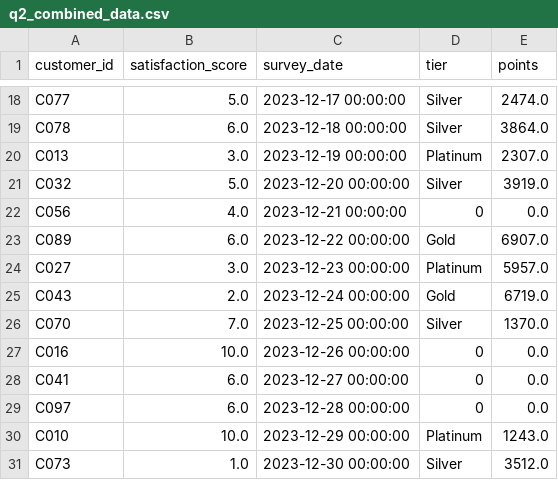
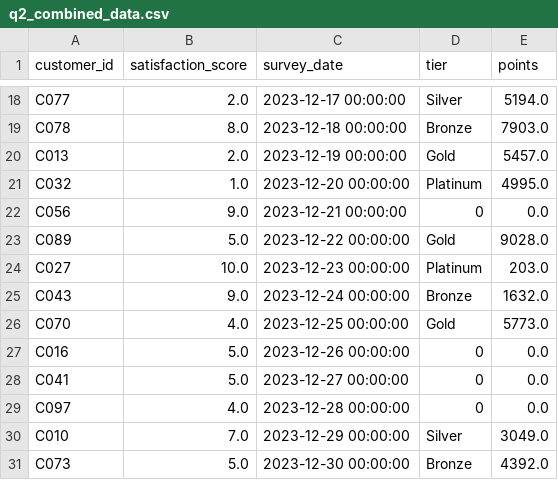
Before and after one commit to UCSF-DataSci/ds217-06-wrangling-ChristinaXMu, a CSV file: output/q2_combined_data.csv, drawn as a sheet; only a part is shown, gaps mark what is left out; the diff covers the shown part only; the diff names each change by its address in the sheet, - before the commit and + after, or states it on an @@ line.

```diff
--- a/output/q2_combined_data.csv
+++ b/output/q2_combined_data.csv
-B18 (satisfaction_score): 5.0
+B18 (satisfaction_score): 2.0
-E18 (points): 2474.0
+E18 (points): 5194.0
-B19 (satisfaction_score): 6.0
+B19 (satisfaction_score): 8.0
-D19 (tier): Silver
+D19 (tier): Bronze
-E19 (points): 3864.0
+E19 (points): 7903.0
-B20 (satisfaction_score): 3.0
+B20 (satisfaction_score): 2.0
-D20 (tier): Platinum
+D20 (tier): Gold
-E20 (points): 2307.0
+E20 (points): 5457.0
-B21 (satisfaction_score): 5.0
+B21 (satisfaction_score): 1.0
-D21 (tier): Silver
+D21 (tier): Platinum
-E21 (points): 3919.0
+E21 (points): 4995.0
-B22 (satisfaction_score): 4.0
+B22 (satisfaction_score): 9.0
-B23 (satisfaction_score): 6.0
+B23 (satisfaction_score): 5.0
-E23 (points): 6907.0
+E23 (points): 9028.0
-B24 (satisfaction_score): 3.0
+B24 (satisfaction_score): 10.0
-E24 (points): 5957.0
+E24 (points): 203.0
-B25 (satisfaction_score): 2.0
+B25 (satisfaction_score): 9.0
-D25 (tier): Gold
+D25 (tier): Bronze
-E25 (points): 6719.0
+E25 (points): 1632.0
-B26 (satisfaction_score): 7.0
+B26 (satisfaction_score): 4.0
-D26 (tier): Silver
+D26 (tier): Gold
-E26 (points): 1370.0
+E26 (points): 5773.0
-B27 (satisfaction_score): 10.0
+B27 (satisfaction_score): 5.0
-B28 (satisfaction_score): 6.0
+B28 (satisfaction_score): 5.0
-B29 (satisfaction_score): 6.0
+B29 (satisfaction_score): 4.0
-B30 (satisfaction_score): 10.0
+B30 (satisfaction_score): 7.0
-D30 (tier): Platinum
+D30 (tier): Silver
-E30 (points): 1243.0
+E30 (points): 3049.0
-B31 (satisfaction_score): 1.0
+B31 (satisfaction_score): 5.0
-D31 (tier): Silver
+D31 (tier): Bronze
-E31 (points): 3512.0
+E31 (points): 4392.0
```
Also changed, not shown: 122 edited cells elsewhere in this file, output/q1_merged_data.csv, output/q3_category_sales_wide.csv, 2 other files.
